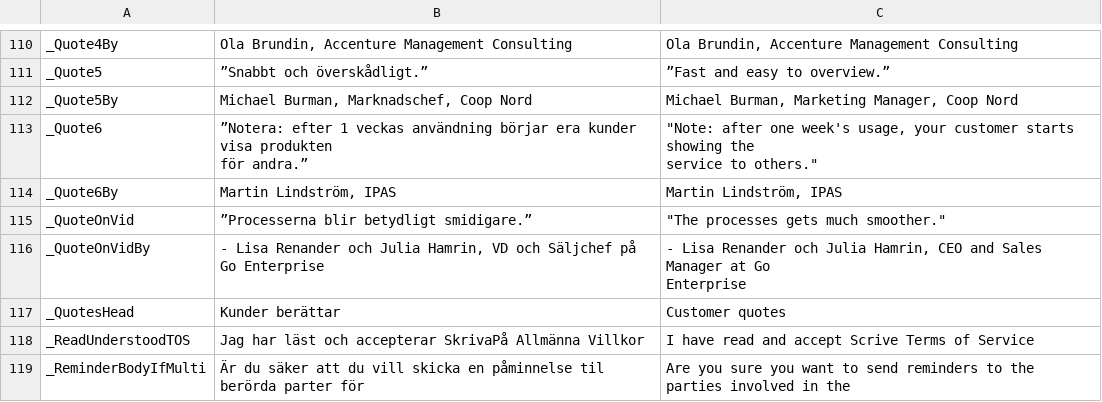
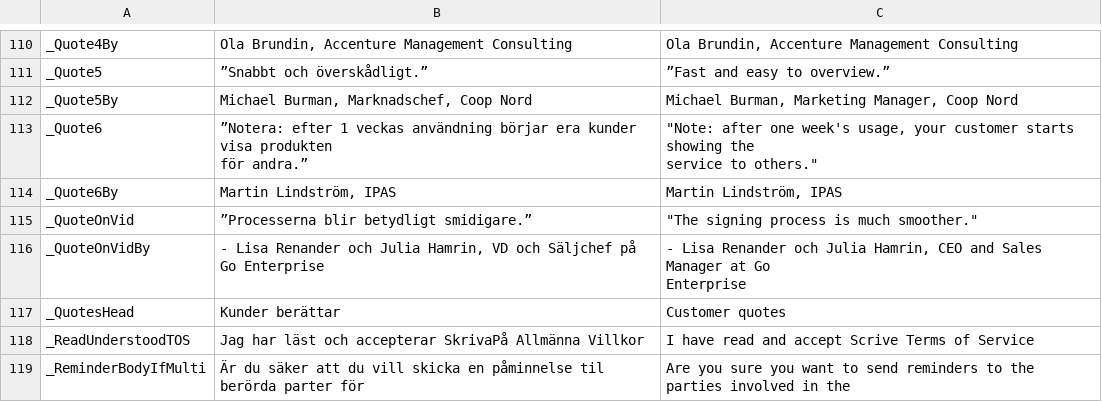
Before and after one commit to scrive/scrive-apidocs, a CSV file: texts/everything.csv, drawn as a sheet; only a part is shown, gaps mark what is left out.

Commit message:
Fixed "The processses gets much smoother." on home page

```diff
--- a/texts/everything.csv
+++ b/texts/everything.csv
@@ -293,3 +293,3 @@
 "_Quote6By","Martin Lindström, IPAS","Martin Lindström, IPAS"
-"_QuoteOnVid","”Processerna blir betydligt smidigare.”","""The processes gets much smoother."""
+"_QuoteOnVid","”Processerna blir betydligt smidigare.”","""The signing process is much smoother."""
 "_QuoteOnVidBy","- Lisa Renander och Julia Hamrin, VD och Säljchef på Go Enterprise","- Lisa Renander och Julia Hamrin, CEO and Sales Manager at Go
```
